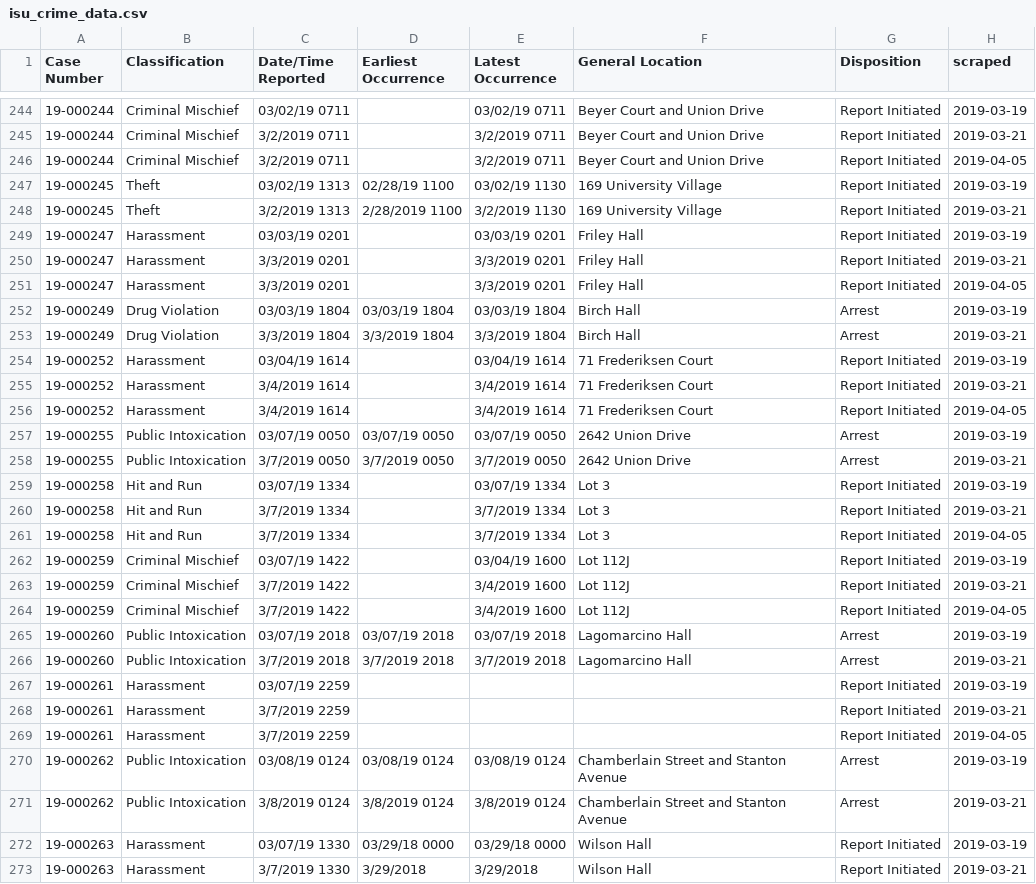
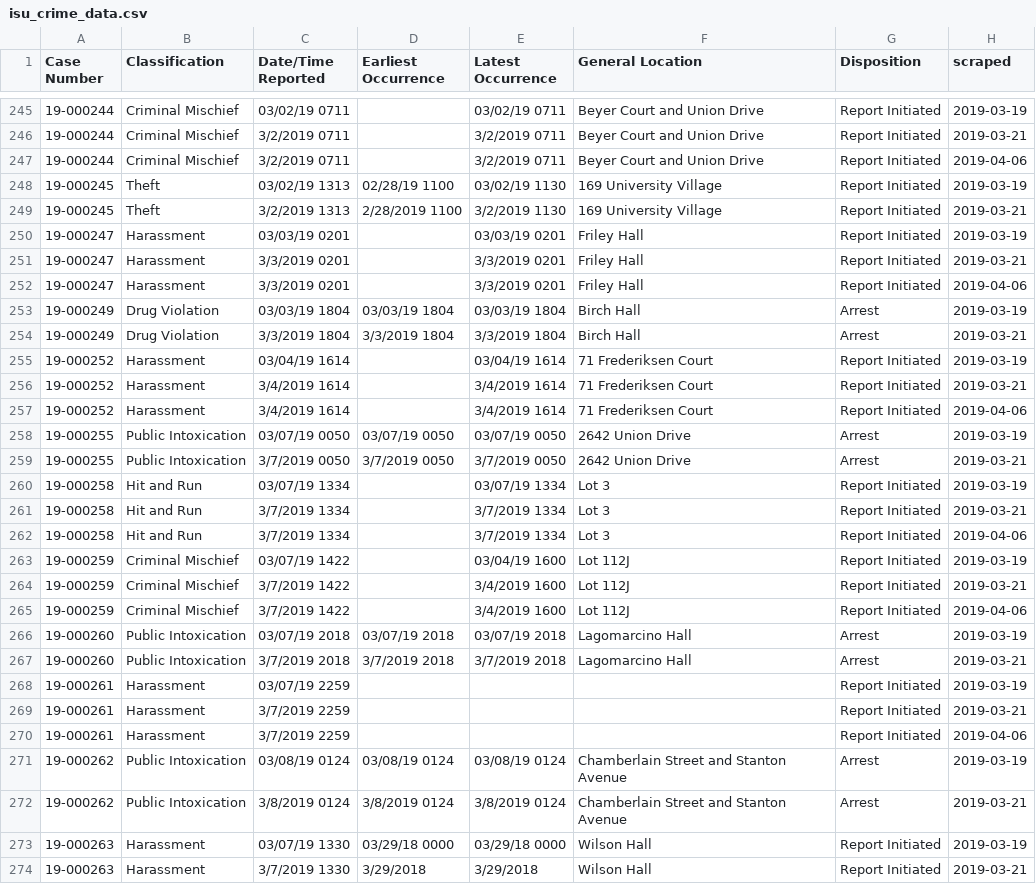
Before and after one commit to srvanderplas/ISU_Crime_Data, a CSV file: isu_crime_data.csv, drawn as a sheet; only a part is shown, gaps mark what is left out; the diff covers the shown part only.

```diff
--- a/isu_crime_data.csv
+++ b/isu_crime_data.csv
@@ -245,3 +246,3 @@ Case Number,Classification,Date/Time Reported,Earliest Occurrence,Latest Occurre
 19-000244,Criminal Mischief,3/2/2019 0711,,3/2/2019 0711,Beyer Court and Union Drive,Report Initiated,2019-03-21
-19-000244,Criminal Mischief,3/2/2019 0711, ,3/2/2019 0711,Beyer Court and Union Drive,Report Initiated,2019-04-05
+19-000244,Criminal Mischief,3/2/2019 0711, ,3/2/2019 0711,Beyer Court and Union Drive,Report Initiated,2019-04-06
 19-000245,Theft,03/02/19 1313,02/28/19 1100,03/02/19 1130,169 University Village,Report Initiated,2019-03-19
@@ -250,3 +251,3 @@ Case Number,Classification,Date/Time Reported,Earliest Occurrence,Latest Occurre
 19-000247,Harassment,3/3/2019 0201,,3/3/2019 0201,Friley Hall,Report Initiated,2019-03-21
-19-000247,Harassment,3/3/2019 0201, ,3/3/2019 0201,Friley Hall,Report Initiated,2019-04-05
+19-000247,Harassment,3/3/2019 0201, ,3/3/2019 0201,Friley Hall,Report Initiated,2019-04-06
 19-000249,Drug Violation,03/03/19 1804,03/03/19 1804,03/03/19 1804,Birch Hall,Arrest,2019-03-19
@@ -255,3 +256,3 @@ Case Number,Classification,Date/Time Reported,Earliest Occurrence,Latest Occurre
 19-000252,Harassment,3/4/2019 1614,,3/4/2019 1614,71 Frederiksen Court,Report Initiated,2019-03-21
-19-000252,Harassment,3/4/2019 1614, ,3/4/2019 1614,71 Frederiksen Court,Report Initiated,2019-04-05
+19-000252,Harassment,3/4/2019 1614, ,3/4/2019 1614,71 Frederiksen Court,Report Initiated,2019-04-06
 19-000255,Public Intoxication,03/07/19 0050,03/07/19 0050,03/07/19 0050,2642 Union Drive,Arrest,2019-03-19
@@ -260,6 +261,6 @@ Case Number,Classification,Date/Time Reported,Earliest Occurrence,Latest Occurre
 19-000258,Hit and Run,3/7/2019 1334,,3/7/2019 1334,Lot 3,Report Initiated,2019-03-21
-19-000258,Hit and Run,3/7/2019 1334, ,3/7/2019 1334,Lot 3,Report Initiated,2019-04-05
+19-000258,Hit and Run,3/7/2019 1334, ,3/7/2019 1334,Lot 3,Report Initiated,2019-04-06
 19-000259,Criminal Mischief,03/07/19 1422,,03/04/19 1600,Lot 112J,Report Initiated,2019-03-19
 19-000259,Criminal Mischief,3/7/2019 1422,,3/4/2019 1600,Lot 112J,Report Initiated,2019-03-21
-19-000259,Criminal Mischief,3/7/2019 1422, ,3/4/2019 1600,Lot 112J,Report Initiated,2019-04-05
+19-000259,Criminal Mischief,3/7/2019 1422, ,3/4/2019 1600,Lot 112J,Report Initiated,2019-04-06
 19-000260,Public Intoxication,03/07/19 2018,03/07/19 2018,03/07/19 2018,Lagomarcino Hall,Arrest,2019-03-19
@@ -268,3 +269,3 @@ Case Number,Classification,Date/Time Reported,Earliest Occurrence,Latest Occurre
 19-000261,Harassment,3/7/2019 2259,,,,Report Initiated,2019-03-21
-19-000261,Harassment,3/7/2019 2259, , ,,Report Initiated,2019-04-05
+19-000261,Harassment,3/7/2019 2259, , ,,Report Initiated,2019-04-06
 19-000262,Public Intoxication,03/08/19 0124,03/08/19 0124,03/08/19 0124,Chamberlain Street and Stanton Avenue,Arrest,2019-03-19
```
Also changed, not shown: 3 added rows and 41 edited cells elsewhere in this file.
